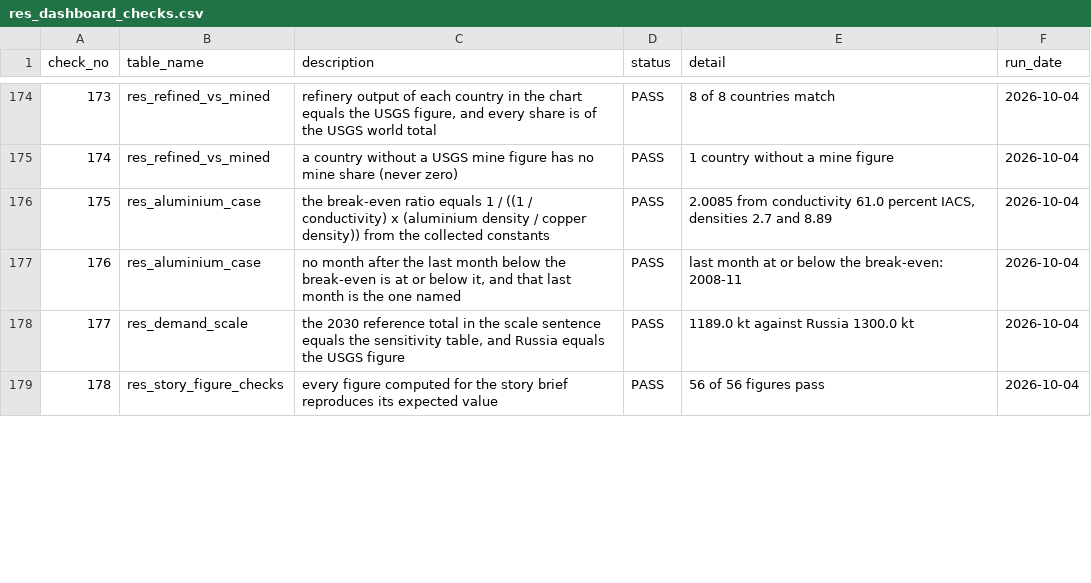
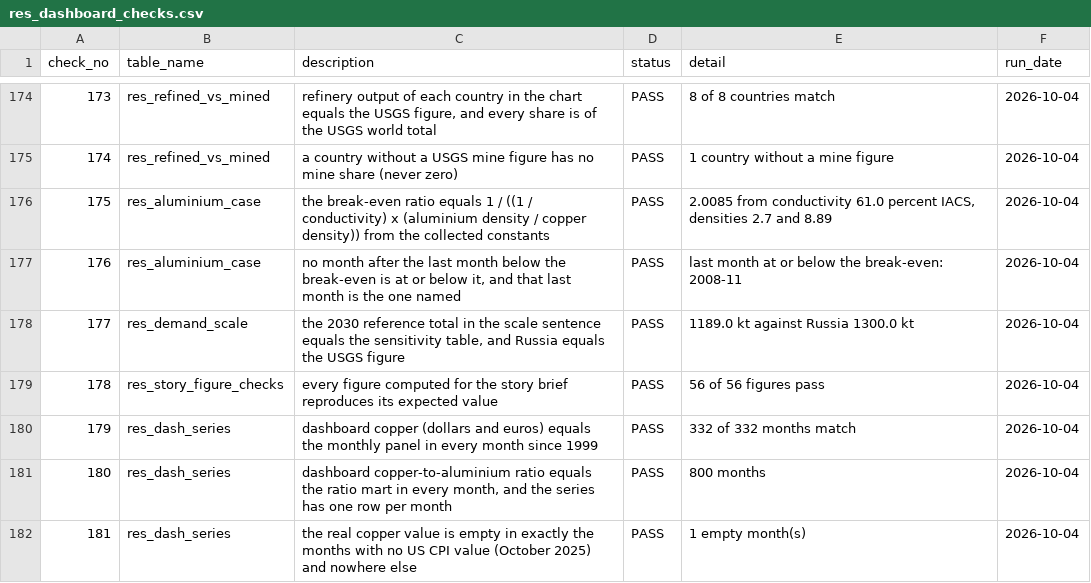
Before and after one commit to Behindokht/copper-market-analysis, a CSV file: results/res_dashboard_checks.csv, drawn as a sheet; only a part is shown, gaps mark what is left out; the diff covers the shown part only; the diff names each change by its address in the sheet, - before the commit and + after, or states it on an @@ line.

Commit message:
Dashboard data: notebook 07 (monthly table, latest-month figures, period changes), 16 figure checks, SQL checks, exporter, manifest

```diff
--- a/results/res_dashboard_checks.csv
+++ b/results/res_dashboard_checks.csv
+row 180: 179 | res_dash_series | dashboard copper (dollars and euros) equals the monthly panel in every month since 1999 | PASS | 332 of 332 months match | 2026-10-04
+row 181: 180 | res_dash_series | dashboard copper-to-aluminium ratio equals the ratio mart in every month, and the series has one row per month | PASS | 800 months | 2026-10-04
+row 182: 181 | res_dash_series | the real copper value is empty in exactly the months with no US CPI value (October 2025) and nowhere else | PASS | 1 empty month(s) | 2026-10-04
```
Also changed, not shown: 1 added row, 2 edited cells and row numbers in column A elsewhere in this file, 14 other files.
